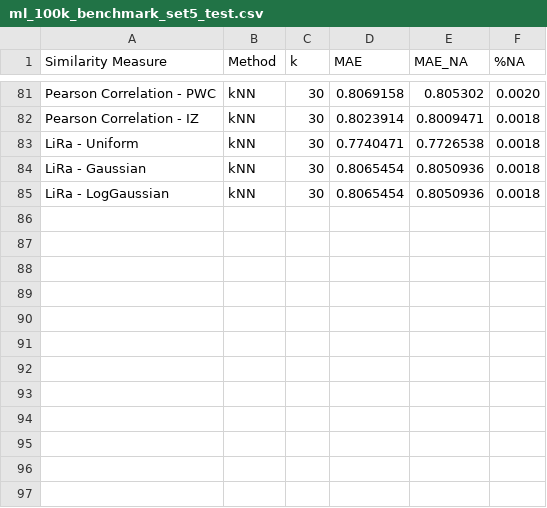
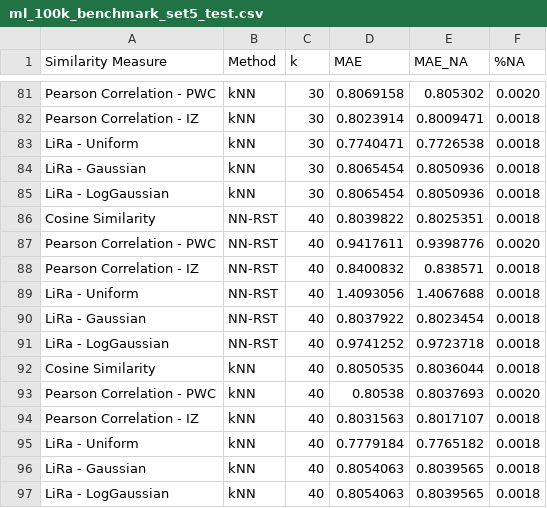
Before and after one commit to jacobmunson/RecommenderSystems, a CSV file: MovieLens Evaluation/ml_100k_benchmark_set5_test.csv, drawn as a sheet; only a part is shown, gaps mark what is left out.

Commit message:
Update ml_100k_benchmark_set5_test.csv

```diff
--- a/MovieLens Evaluation/ml_100k_benchmark_set5_test.csv
+++ b/MovieLens Evaluation/ml_100k_benchmark_set5_test.csv
@@ -85 +85,13 @@ LiRa - Gaussian,    kNN, 30, 0.8065454, 0.8050936, 0.0018
 LiRa - LogGaussian,    kNN, 30, 0.8065454, 0.8050936, 0.0018
+Cosine Similarity, NN-RST, 40, 0.8039822, 0.8025351, 0.0018
+Pearson Correlation - PWC, NN-RST, 40, 0.9417611, 0.9398776, 0.0020
+Pearson Correlation - IZ, NN-RST, 40, 0.8400832,  0.838571, 0.0018
+LiRa - Uniform, NN-RST, 40, 1.4093056, 1.4067688, 0.0018
+LiRa - Gaussian, NN-RST, 40, 0.8037922, 0.8023454, 0.0018
+LiRa - LogGaussian, NN-RST, 40, 0.9741252, 0.9723718, 0.0018
+Cosine Similarity,    kNN, 40, 0.8050535, 0.8036044, 0.0018
+Pearson Correlation - PWC,    kNN, 40,   0.80538, 0.8037693, 0.0020
+Pearson Correlation - IZ,    kNN, 40, 0.8031563, 0.8017107, 0.0018
+LiRa - Uniform,    kNN, 40, 0.7779184, 0.7765182, 0.0018
+LiRa - Gaussian,    kNN, 40, 0.8054063, 0.8039565, 0.0018
+LiRa - LogGaussian,    kNN, 40, 0.8054063, 0.8039565, 0.0018
```
